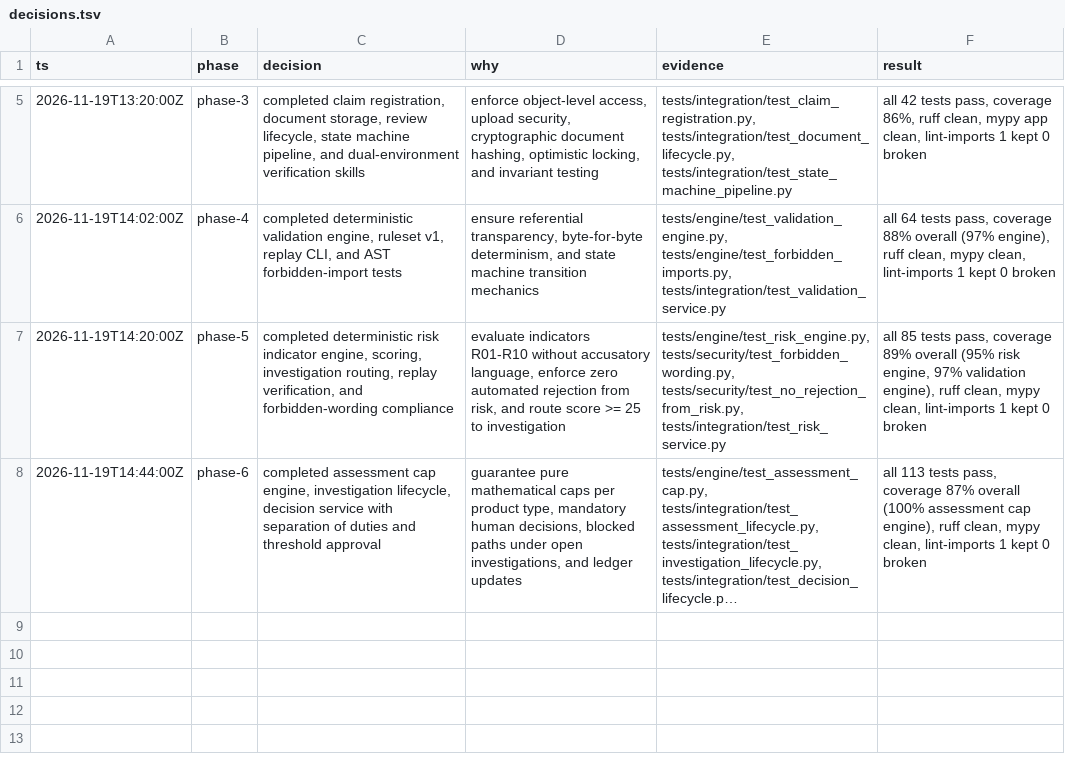
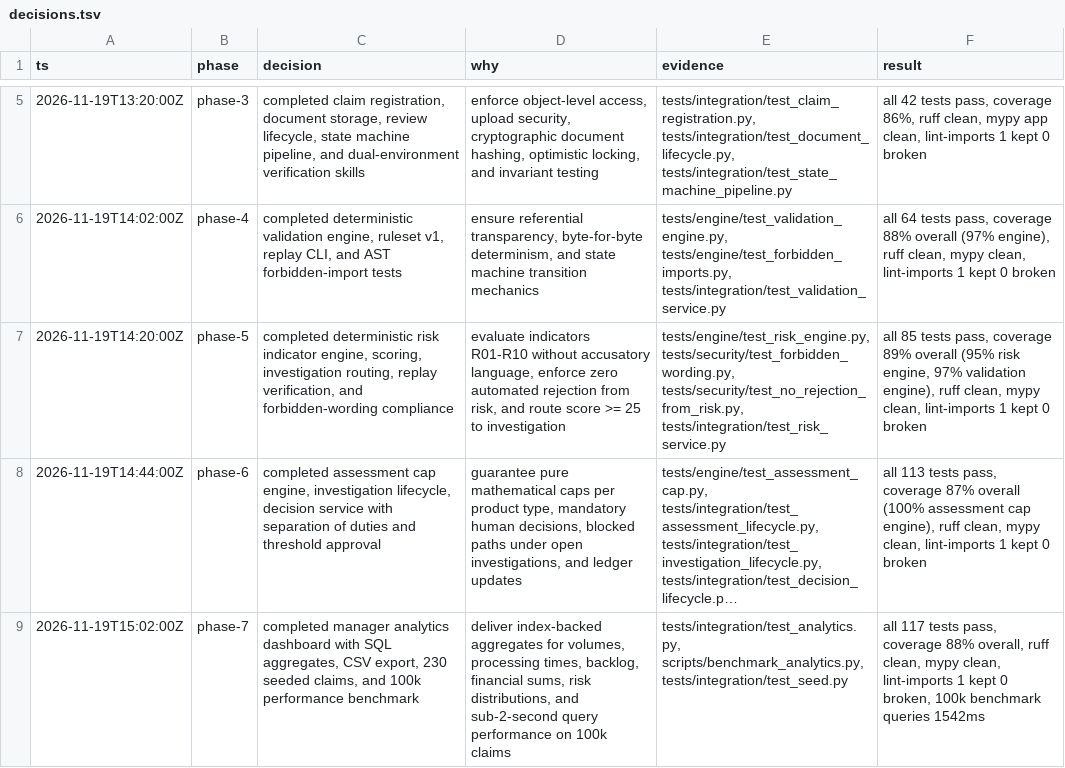
Before and after one commit to davyjones7321/InsuranceClaimProcessing-FraudIndicatorPlatform, a TSV file: decisions.tsv, drawn as a sheet; only a part is shown, gaps mark what is left out; long unchanged cells end in …; the diff names each change by its address in the sheet, - before the commit and + after, or states it on an @@ line.

Commit message:
feat(phase-7): implement manager analytics dashboard, SQL aggregates, CSV export, and 100k claims benchmark

```diff
--- a/decisions.tsv
+++ b/decisions.tsv
+row 9: 2026-11-19T15:02:00Z | phase-7 | completed manager analytics dashboard with SQL aggregates, CSV export, 230 seeded claims, and 100k performance benchmark | deliver index-backed aggregates for volumes, processing times, backlog, financial sums, risk distributions, and sub-2-second query performance on 100k claims | tests/integration/test_analytics.py, scripts/benchmark_analytics.py, tests/integration/test_seed.py | all 117 tests pass, coverage 88% overall, ruff clean, mypy clean, lint-imports 1 kept 0 broken, 100k benchmark queries 1542ms
```
Also changed, not shown: 8 other files.
